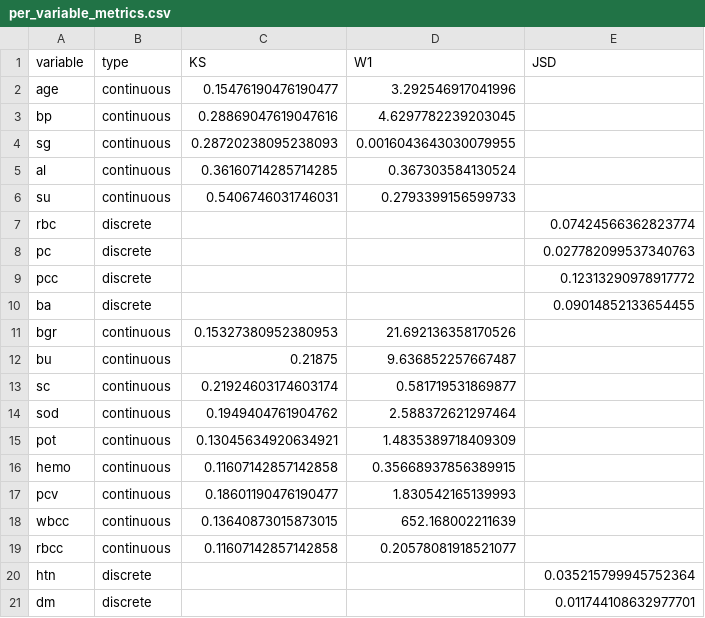
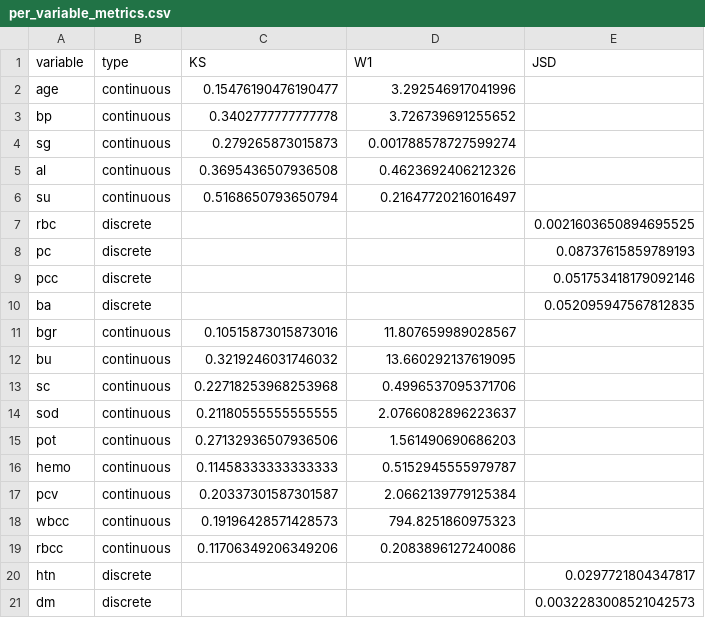
Before and after one commit to bennokr/generative-metadata, a CSV file: docs/Chronic Kidney Disease/models/semi_mi5/per_variable_metrics.csv, drawn as a sheet; only a part is shown; the diff covers the shown part only.

```diff
--- a/docs/Chronic Kidney Disease/models/semi_mi5/per_variable_metrics.csv
+++ b/docs/Chronic Kidney Disease/models/semi_mi5/per_variable_metrics.csv
@@ -2,20 +2,20 @@ variable,type,KS,W1,JSD
 age,continuous,0.15476190476190477,3.292546917041996,
-bp,continuous,0.28869047619047616,4.6297782239203045,
-sg,continuous,0.28720238095238093,0.0016043643030079955,
-al,continuous,0.36160714285714285,0.367303584130524,
-su,continuous,0.5406746031746031,0.2793399156599733,
-rbc,discrete,,,0.07424566362823774
-pc,discrete,,,0.027782099537340763
-pcc,discrete,,,0.12313290978917772
-ba,discrete,,,0.09014852133654455
-bgr,continuous,0.15327380952380953,21.692136358170526,
-bu,continuous,0.21875,9.636852257667487,
-sc,continuous,0.21924603174603174,0.581719531869877,
-sod,continuous,0.1949404761904762,2.588372621297464,
-pot,continuous,0.13045634920634921,1.4835389718409309,
-hemo,continuous,0.11607142857142858,0.35668937856389915,
-pcv,continuous,0.18601190476190477,1.830542165139993,
-wbcc,continuous,0.13640873015873015,652.168002211639,
-rbcc,continuous,0.11607142857142858,0.20578081918521077,
-htn,discrete,,,0.035215799945752364
-dm,discrete,,,0.011744108632977701
+bp,continuous,0.3402777777777778,3.726739691255652,
+sg,continuous,0.279265873015873,0.001788578727599274,
+al,continuous,0.3695436507936508,0.4623692406212326,
+su,continuous,0.5168650793650794,0.21647720216016497,
+rbc,discrete,,,0.0021603650894695525
+pc,discrete,,,0.08737615859789193
+pcc,discrete,,,0.051753418179092146
+ba,discrete,,,0.052095947567812835
+bgr,continuous,0.10515873015873016,11.807659989028567,
+bu,continuous,0.3219246031746032,13.660292137619095,
+sc,continuous,0.22718253968253968,0.4996537095371706,
+sod,continuous,0.21180555555555555,2.0766082896223637,
+pot,continuous,0.27132936507936506,1.561490690686203,
+hemo,continuous,0.11458333333333333,0.5152945555979787,
+pcv,continuous,0.20337301587301587,2.0662139779125384,
+wbcc,continuous,0.19196428571428573,794.8251860975323,
+rbcc,continuous,0.11706349206349206,0.2083896127240086,
+htn,discrete,,,0.0297721804347817
+dm,discrete,,,0.0032283008521042573
```
Also changed, not shown: 4 edited cells elsewhere in this file, docs/Chronic Kidney Disease/models/ctgan_fast/per_variable_metrics.csv, docs/Chronic Kidney Disease/models/ctgan_fast/synthetic.csv, 38 other files.
